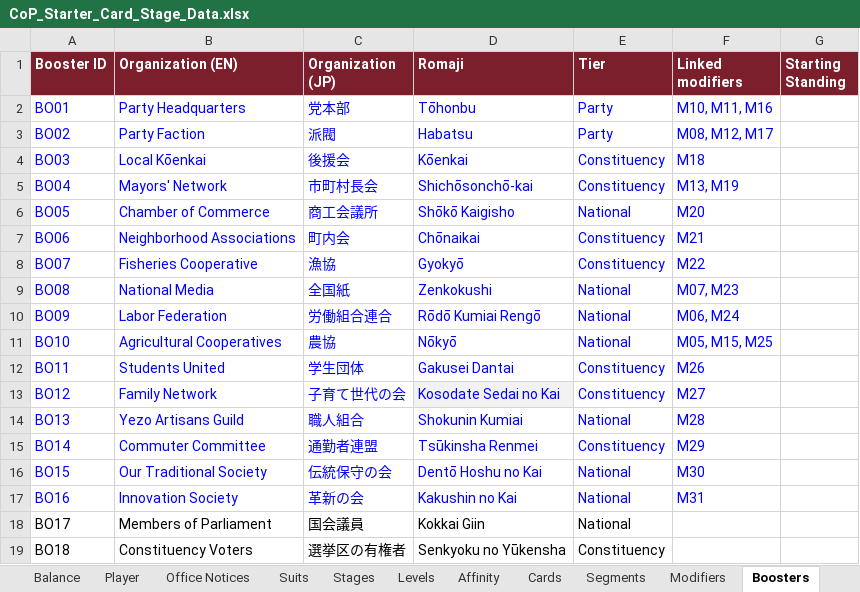
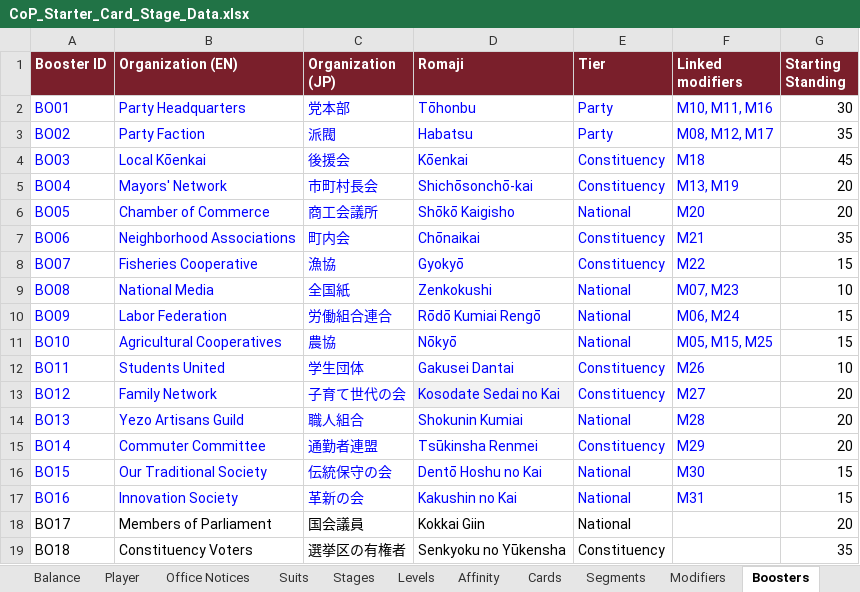
Before and after one commit to Lotusmonogatari/CoP-Deckbuilder, an Excel workbook: design/CoP_Starter_Card_Stage_Data.xlsx, sheet Boosters, drawn as a sheet; values as stored, in another font and other column widths than the file's, no borders; the diff names each change by its address in the sheet, - before the commit and + after, or states it on an @@ line.

```diff
--- a/design/CoP_Starter_Card_Stage_Data.xlsx (sheet Boosters)
+++ b/design/CoP_Starter_Card_Stage_Data.xlsx (sheet Boosters)
-G2 (Starting Standing): (empty)
+G2 (Starting Standing): 30
-G3 (Starting Standing): (empty)
+G3 (Starting Standing): 35
-G4 (Starting Standing): (empty)
+G4 (Starting Standing): 45
-G5:G6 (Starting Standing): (empty)
+G5:G6 (Starting Standing): 20
-G7 (Starting Standing): (empty)
+G7 (Starting Standing): 35
-G8 (Starting Standing): (empty)
+G8 (Starting Standing): 15
-G9 (Starting Standing): (empty)
+G9 (Starting Standing): 10
-G10:G11 (Starting Standing): (empty)
+G10:G11 (Starting Standing): 15
-G12 (Starting Standing): (empty)
+G12 (Starting Standing): 10
-G13:G15 (Starting Standing): (empty)
+G13:G15 (Starting Standing): 20
-G16:G17 (Starting Standing): (empty)
+G16:G17 (Starting Standing): 15
-G18 (Starting Standing): (empty)
+G18 (Starting Standing): 20
-G19 (Starting Standing): (empty)
+G19 (Starting Standing): 35
```
Also changed, not shown: sheet Office Notices, sheet Assets, sheet Shop, sheet Modifiers, sheet Stages.
